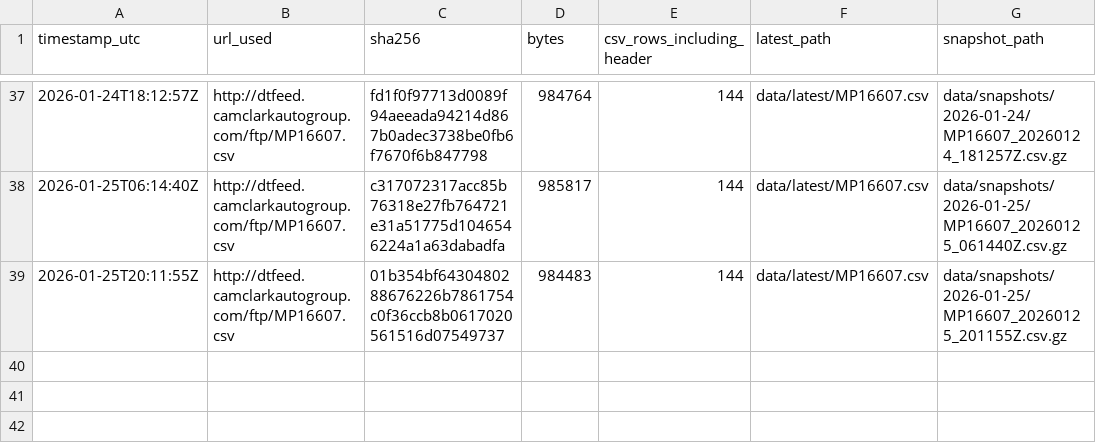
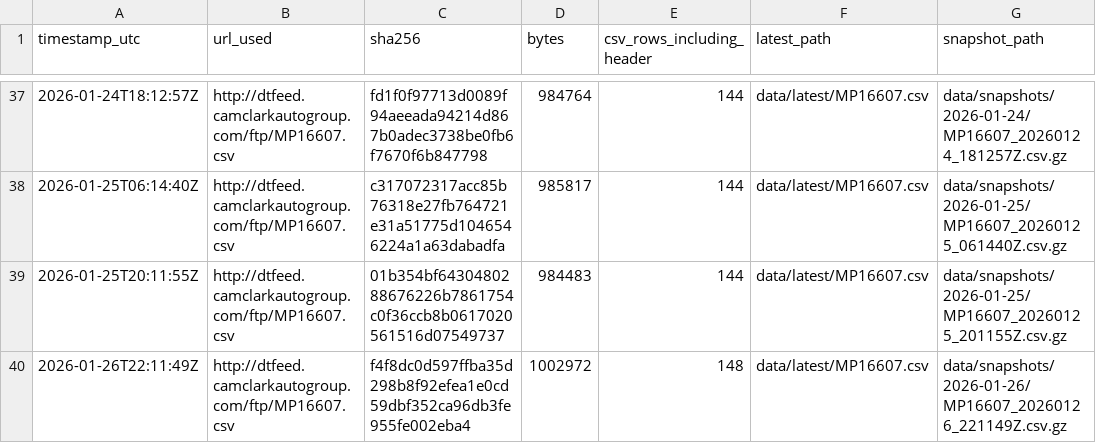
Before and after one commit to BabakRosewater/inventory_history, a CSV file: data/manifest.csv, drawn as a sheet; only a part is shown, gaps mark what is left out; the diff names each change by its address in the sheet, - before the commit and + after, or states it on an @@ line.

```diff
--- a/data/manifest.csv
+++ b/data/manifest.csv
+row 40: 2026-01-26T22:11:49Z | http://dtfeed.camclarkautogroup.com/ftp/MP16607.csv | f4f8dc0d597ffba35d298b8f92efea1e0cd59dbf352ca96db3fe955fe002eba4 | 1002972 | 148 | data/latest/MP16607.csv | data/snapshots/2026-01-26/MP16607_20260126_221149Z.csv.gz
```
Also changed, not shown: 6 other files.
